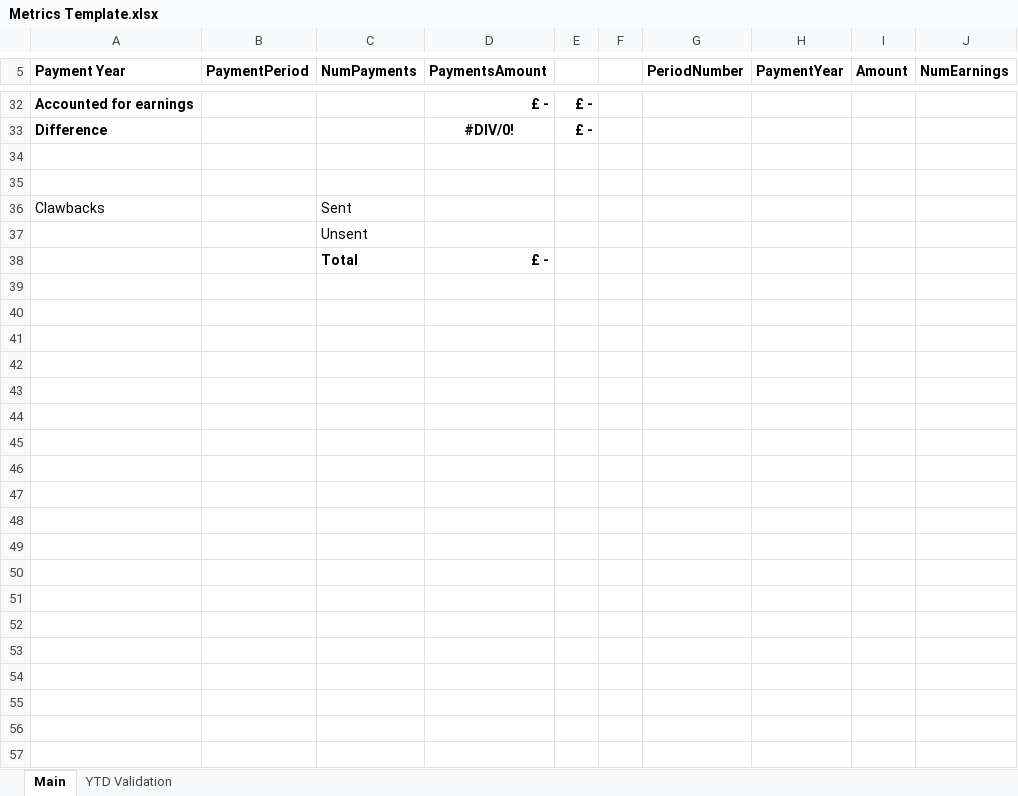
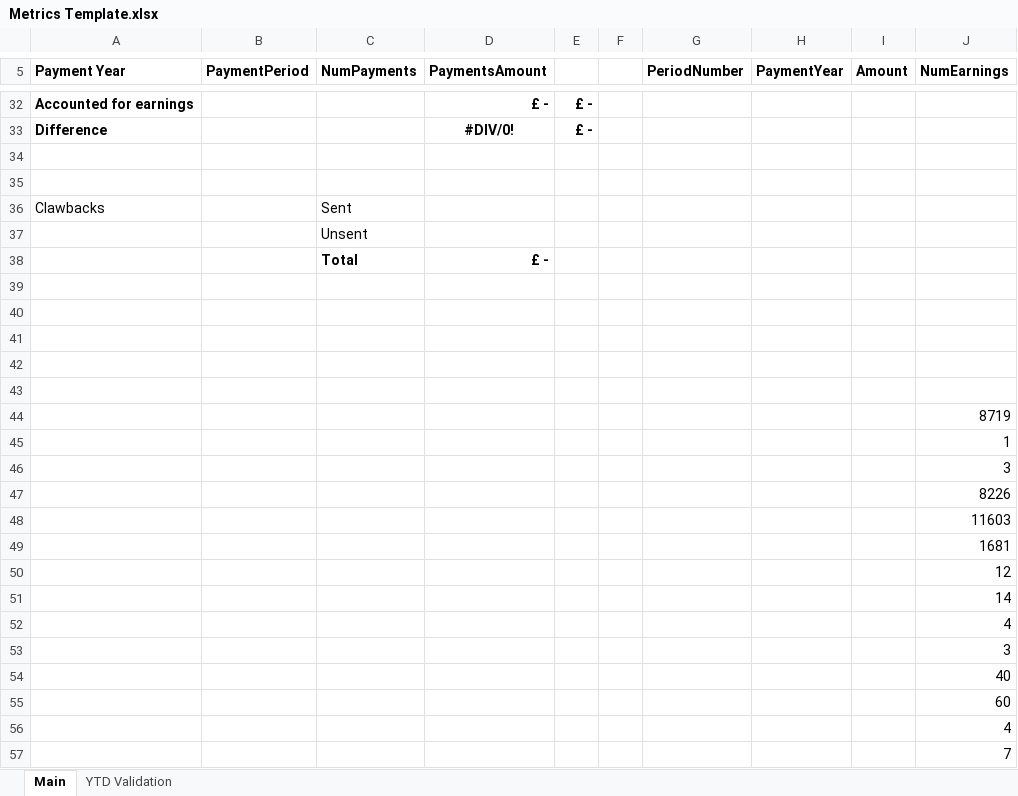
Before and after one commit to SkillsFundingAgency/das-employer-incentives, an Excel workbook: src/SFA.DAS.EmployerIncentives.Database/Scripts/Metrics Template.xlsx, sheet Main, drawn as a sheet; only a part is shown, gaps mark what is left out; values as stored, in another font and other column widths than the file's, no borders; the diff covers the shown part only; the diff names each change by its address in the sheet, - before the commit and + after, or states it on an @@ line.

```diff
--- a/src/SFA.DAS.EmployerIncentives.Database/Scripts/Metrics Template.xlsx (sheet Main)
+++ b/src/SFA.DAS.EmployerIncentives.Database/Scripts/Metrics Template.xlsx (sheet Main)
+row 39: (empty)
+row 40: (empty)
+row 41: (empty)
+row 42: (empty)
+row 43: (empty)
+row 44:  |  |  |  |  |  |  |  |  | 8719
+row 45:  |  |  |  |  |  |  |  |  | 1
+row 46:  |  |  |  |  |  |  |  |  | 3
+row 47:  |  |  |  |  |  |  |  |  | 8226
+row 48:  |  |  |  |  |  |  |  |  | 11603
+row 49:  |  |  |  |  |  |  |  |  | 1681
+row 50:  |  |  |  |  |  |  |  |  | 12
+row 51:  |  |  |  |  |  |  |  |  | 14
+row 52:  |  |  |  |  |  |  |  |  | 4
+row 53:  |  |  |  |  |  |  |  |  | 3
+row 54:  |  |  |  |  |  |  |  |  | 40
+row 55:  |  |  |  |  |  |  |  |  | 60
+row 56:  |  |  |  |  |  |  |  |  | 4
+row 57:  |  |  |  |  |  |  |  |  | 7
```
Also changed, not shown: 74 added rows and 3 edited cells elsewhere in this sheet, sheet YTD Validation, 1 other file.
